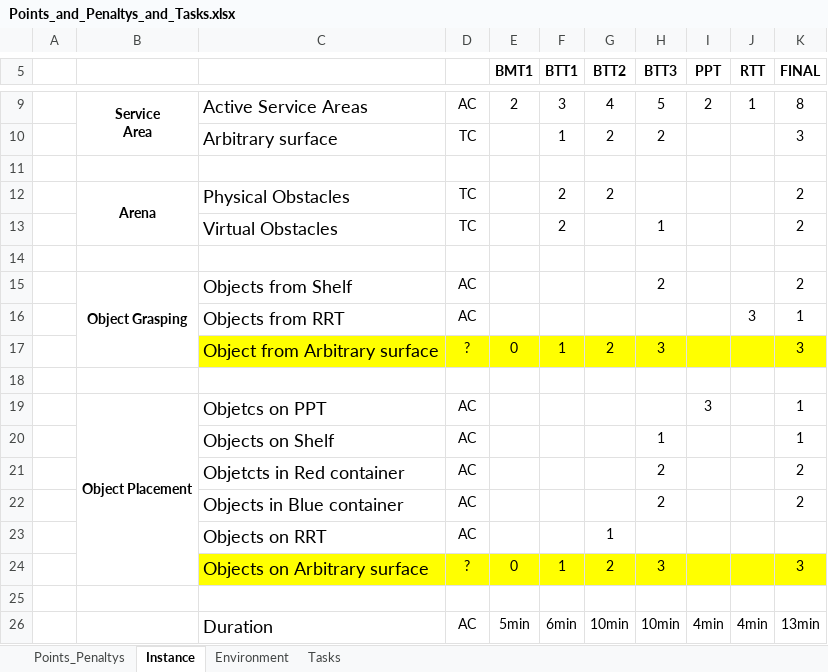
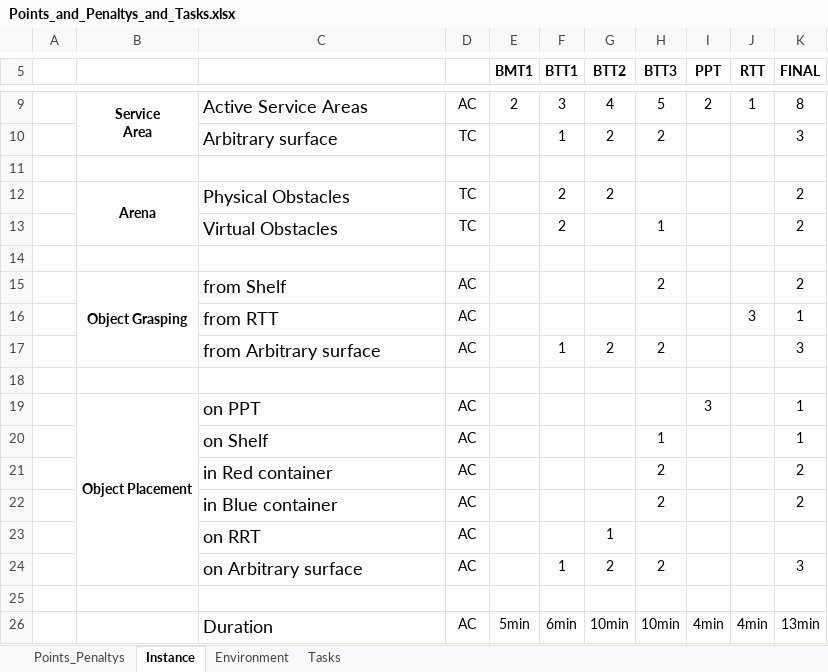
Before and after one commit to robocup-at-work/rulebook, an Excel workbook: downloads/Points_and_Penaltys_and_Tasks.xlsx, sheet Instance, drawn as a sheet; only a part is shown, gaps mark what is left out; values as stored, in another font and other column widths than the file's, no borders; removed rows and columns are numbered as before the commit, all else as after; the diff names each change by its address in the sheet, - before the commit and + after, or states it on an @@ line.

Commit message:
Update Points_and_Penaltys_and_Tasks.xlsx

```diff
--- a/downloads/Points_and_Penaltys_and_Tasks.xlsx (sheet Instance)
+++ b/downloads/Points_and_Penaltys_and_Tasks.xlsx (sheet Instance)
-C15: Objects from Shelf
+C15: from Shelf
-C16: Objects from RRT
+C16: from RTT
-C17: Object from Arbitrary surface
+C17: from Arbitrary surface
-C17:K17 fill: #FFFF00
+C17:K17 fill: none
-D17: ?
+D17: AC
-E17 (BMT1): 0
+E17 (BMT1): (empty)
-H17 (BTT3): 3
+H17 (BTT3): 2
-C19: Objetcs on PPT
+C19: on PPT
-C20: Objects on Shelf
+C20: on Shelf
-C21: Objetcts in Red container
+C21: in Red container
-C22: Objects in Blue container
+C22: in Blue container
-C23: Objects on RRT
+C23: on RRT
-row 24:  |  | Objects on Arbitrary surface | ? | 0 | 1 | 2 | 3 |  |  | 3
+row 24:  |  | on Arbitrary surface | AC |  | 1 | 2 | 2 |  |  | 3
```
Also changed, not shown: sheet Environment, sheet Points_Penaltys.
